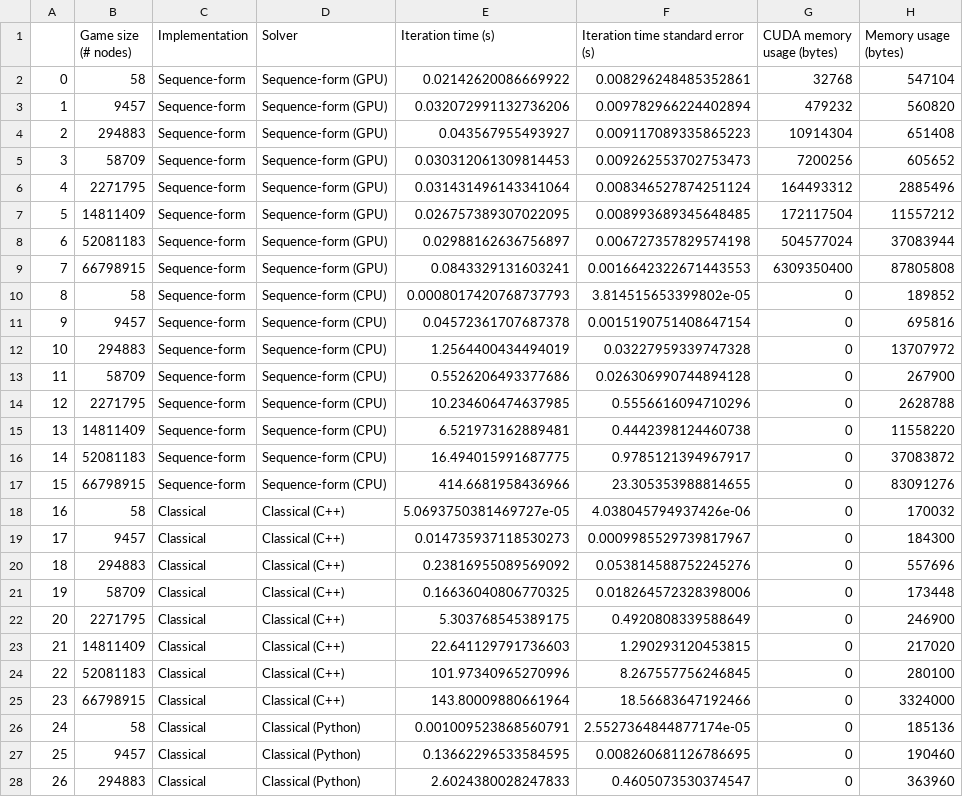
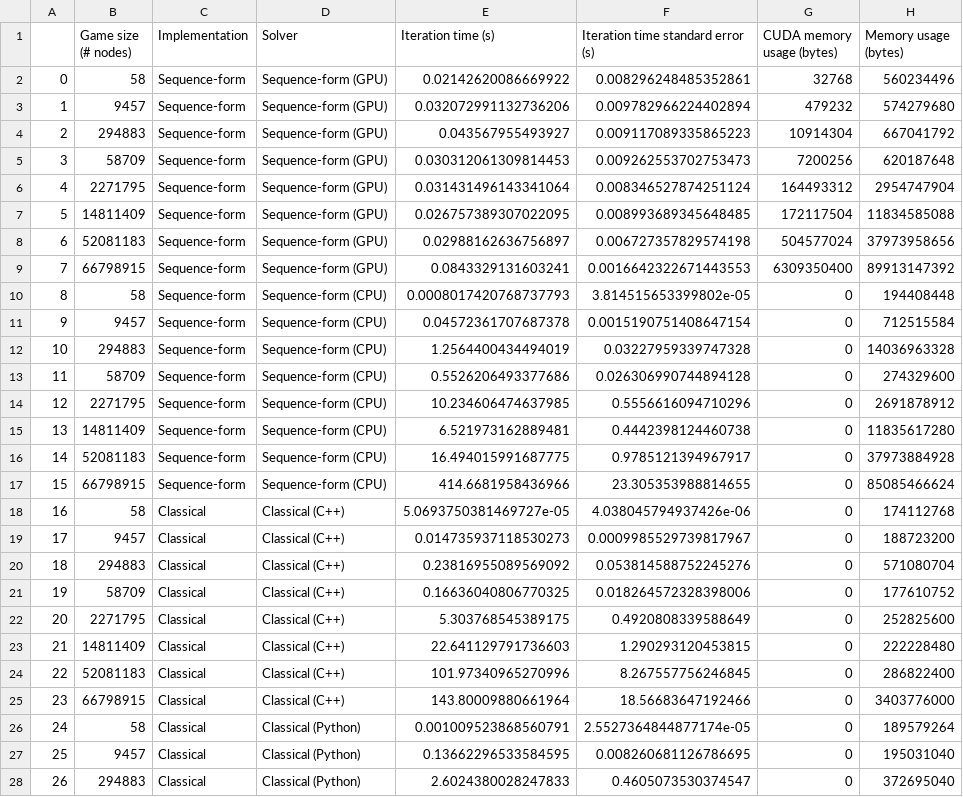
Before and after one commit to uoftcprg/gpugt, a CSV file: data/summary.csv, drawn as a sheet; only a part is shown; the diff covers the shown part only.

```diff
--- a/data/summary.csv
+++ b/data/summary.csv
@@ -1,28 +1,28 @@
 ,Game size (# nodes),Implementation,Solver,Iteration time (s),Iteration time standard error (s),CUDA memory usage (bytes),Memory usage (bytes)
-0,58,Sequence-form,Sequence-form (GPU),0.02142620086669922,0.008296248485352861,32768,547104
-1,9457,Sequence-form,Sequence-form (GPU),0.032072991132736206,0.009782966224402894,479232,560820
-2,294883,Sequence-form,Sequence-form (GPU),0.043567955493927,0.009117089335865223,10914304,651408
-3,58709,Sequence-form,Sequence-form (GPU),0.030312061309814453,0.009262553702753473,7200256,605652
-4,2271795,Sequence-form,Sequence-form (GPU),0.031431496143341064,0.008346527874251124,164493312,2885496
-5,14811409,Sequence-form,Sequence-form (GPU),0.026757389307022095,0.008993689345648485,172117504,11557212
-6,52081183,Sequence-form,Sequence-form (GPU),0.02988162636756897,0.006727357829574198,504577024,37083944
-7,66798915,Sequence-form,Sequence-form (GPU),0.0843329131603241,0.0016642322671443553,6309350400,87805808
-8,58,Sequence-form,Sequence-form (CPU),0.0008017420768737793,3.814515653399802e-05,0,189852
-9,9457,Sequence-form,Sequence-form (CPU),0.04572361707687378,0.0015190751408647154,0,695816
-10,294883,Sequence-form,Sequence-form (CPU),1.2564400434494019,0.03227959339747328,0,13707972
-11,58709,Sequence-form,Sequence-form (CPU),0.5526206493377686,0.026306990744894128,0,267900
-12,2271795,Sequence-form,Sequence-form (CPU),10.234606474637985,0.5556616094710296,0,2628788
-13,14811409,Sequence-form,Sequence-form (CPU),6.521973162889481,0.4442398124460738,0,11558220
-14,52081183,Sequence-form,Sequence-form (CPU),16.494015991687775,0.9785121394967917,0,37083872
-15,66798915,Sequence-form,Sequence-form (CPU),414.6681958436966,23.305353988814655,0,83091276
-16,58,Classical,Classical (C++),5.0693750381469727e-05,4.038045794937426e-06,0,170032
-17,9457,Classical,Classical (C++),0.014735937118530273,0.0009985529739817967,0,184300
-18,294883,Classical,Classical (C++),0.23816955089569092,0.053814588752245276,0,557696
-19,58709,Classical,Classical (C++),0.16636040806770325,0.018264572328398006,0,173448
-20,2271795,Classical,Classical (C++),5.303768545389175,0.4920808339588649,0,246900
-21,14811409,Classical,Classical (C++),22.641129791736603,1.290293120453815,0,217020
-22,52081183,Classical,Classical (C++),101.97340965270996,8.267557756246845,0,280100
-23,66798915,Classical,Classical (C++),143.80009880661964,18.56683647192466,0,3324000
-24,58,Classical,Classical (Python),0.001009523868560791,2.5527364844877174e-05,0,185136
-25,9457,Classical,Classical (Python),0.13662296533584595,0.008260681126786695,0,190460
-26,294883,Classical,Classical (Python),2.6024380028247833,0.4605073530374547,0,363960
+0,58,Sequence-form,Sequence-form (GPU),0.02142620086669922,0.008296248485352861,32768,560234496
+1,9457,Sequence-form,Sequence-form (GPU),0.032072991132736206,0.009782966224402894,479232,574279680
+2,294883,Sequence-form,Sequence-form (GPU),0.043567955493927,0.009117089335865223,10914304,667041792
+3,58709,Sequence-form,Sequence-form (GPU),0.030312061309814453,0.009262553702753473,7200256,620187648
+4,2271795,Sequence-form,Sequence-form (GPU),0.031431496143341064,0.008346527874251124,164493312,2954747904
+5,14811409,Sequence-form,Sequence-form (GPU),0.026757389307022095,0.008993689345648485,172117504,11834585088
+6,52081183,Sequence-form,Sequence-form (GPU),0.02988162636756897,0.006727357829574198,504577024,37973958656
+7,66798915,Sequence-form,Sequence-form (GPU),0.0843329131603241,0.0016642322671443553,6309350400,89913147392
+8,58,Sequence-form,Sequence-form (CPU),0.0008017420768737793,3.814515653399802e-05,0,194408448
+9,9457,Sequence-form,Sequence-form (CPU),0.04572361707687378,0.0015190751408647154,0,712515584
+10,294883,Sequence-form,Sequence-form (CPU),1.2564400434494019,0.03227959339747328,0,14036963328
+11,58709,Sequence-form,Sequence-form (CPU),0.5526206493377686,0.026306990744894128,0,274329600
+12,2271795,Sequence-form,Sequence-form (CPU),10.234606474637985,0.5556616094710296,0,2691878912
+13,14811409,Sequence-form,Sequence-form (CPU),6.521973162889481,0.4442398124460738,0,11835617280
+14,52081183,Sequence-form,Sequence-form (CPU),16.494015991687775,0.9785121394967917,0,37973884928
+15,66798915,Sequence-form,Sequence-form (CPU),414.6681958436966,23.305353988814655,0,85085466624
+16,58,Classical,Classical (C++),5.0693750381469727e-05,4.038045794937426e-06,0,174112768
+17,9457,Classical,Classical (C++),0.014735937118530273,0.0009985529739817967,0,188723200
+18,294883,Classical,Classical (C++),0.23816955089569092,0.053814588752245276,0,571080704
+19,58709,Classical,Classical (C++),0.16636040806770325,0.018264572328398006,0,177610752
+20,2271795,Classical,Classical (C++),5.303768545389175,0.4920808339588649,0,252825600
+21,14811409,Classical,Classical (C++),22.641129791736603,1.290293120453815,0,222228480
+22,52081183,Classical,Classical (C++),101.97340965270996,8.267557756246845,0,286822400
+23,66798915,Classical,Classical (C++),143.80009880661964,18.56683647192466,0,3403776000
+24,58,Classical,Classical (Python),0.001009523868560791,2.5527364844877174e-05,0,189579264
+25,9457,Classical,Classical (Python),0.13662296533584595,0.008260681126786695,0,195031040
+26,294883,Classical,Classical (Python),2.6024380028247833,0.4605073530374547,0,372695040
```
Also changed, not shown: 5 edited cells elsewhere in this file, 3 other files.
